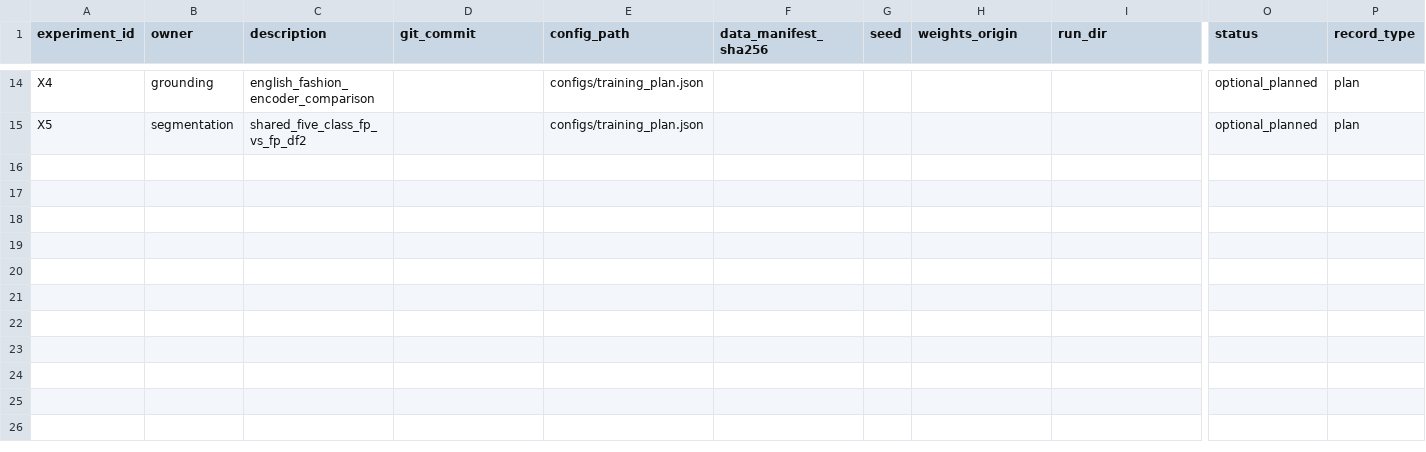
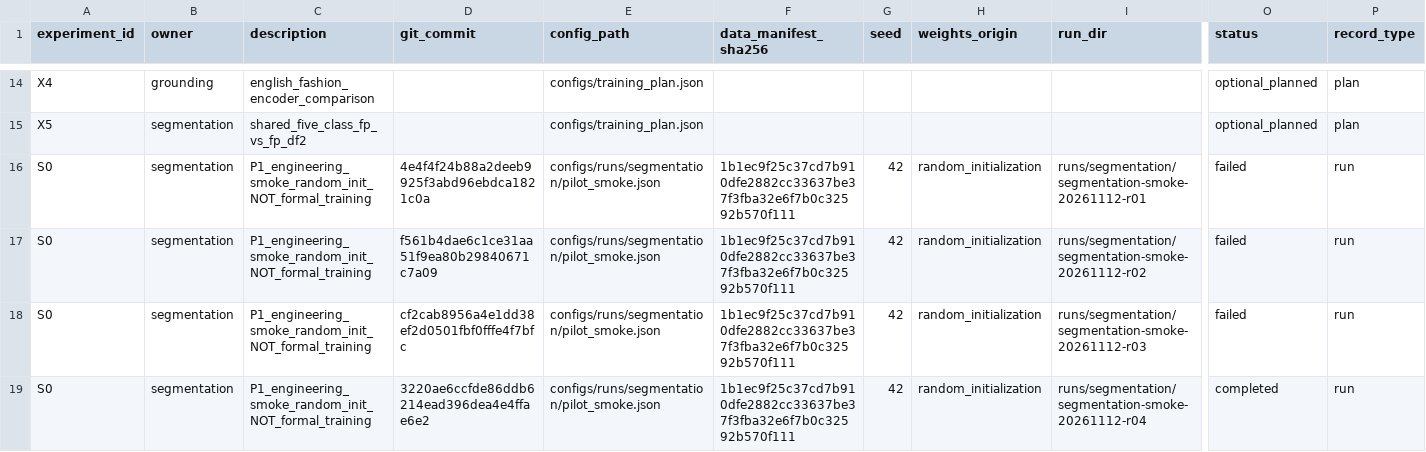
Before and after one commit to rickyliuchunyu/comp4471-fashion-grounding, a CSV file: experiments/registry.csv, drawn as a sheet; only a part is shown, gaps mark what is left out; rows hold the shown columns only; the diff names each change by its address in the sheet, - before the commit and + after, or states it on an @@ line.

Commit message:
Record real pilot GPU smoke evidence and segmentation handoff

```diff
--- a/experiments/registry.csv
+++ b/experiments/registry.csv
+row 16: S0 | segmentation | P1_engineering_smoke_random_init_NOT_formal_training | 4e4f4f24b88a2deeb9925f3abd96ebdca1821c0a | configs/runs/segmentation/pilot_smoke.json | 1b1ec9f25c37cd7b910dfe2882cc33637be37f3fba32e6f7b0c32592b570f111 | 42 | random_initialization | runs/segmentation/segmentation-smoke-20261112-r01 | failed | run
+row 17: S0 | segmentation | P1_engineering_smoke_random_init_NOT_formal_training | f561b4dae6c1ce31aa51f9ea80b29840671c7a09 | configs/runs/segmentation/pilot_smoke.json | 1b1ec9f25c37cd7b910dfe2882cc33637be37f3fba32e6f7b0c32592b570f111 | 42 | random_initialization | runs/segmentation/segmentation-smoke-20261112-r02 | failed | run
+row 18: S0 | segmentation | P1_engineering_smoke_random_init_NOT_formal_training | cf2cab8956a4e1dd38ef2d0501fbf0fffe4f7bfc | configs/runs/segmentation/pilot_smoke.json | 1b1ec9f25c37cd7b910dfe2882cc33637be37f3fba32e6f7b0c32592b570f111 | 42 | random_initialization | runs/segmentation/segmentation-smoke-20261112-r03 | failed | run
+row 19: S0 | segmentation | P1_engineering_smoke_random_init_NOT_formal_training | 3220ae6ccfde86ddb6214ead396dea4e4ffae6e2 | configs/runs/segmentation/pilot_smoke.json | 1b1ec9f25c37cd7b910dfe2882cc33637be37f3fba32e6f7b0c32592b570f111 | 42 | random_initialization | runs/segmentation/segmentation-smoke-20261112-r04 | completed | run
```
Also changed, not shown: 25 other files.
